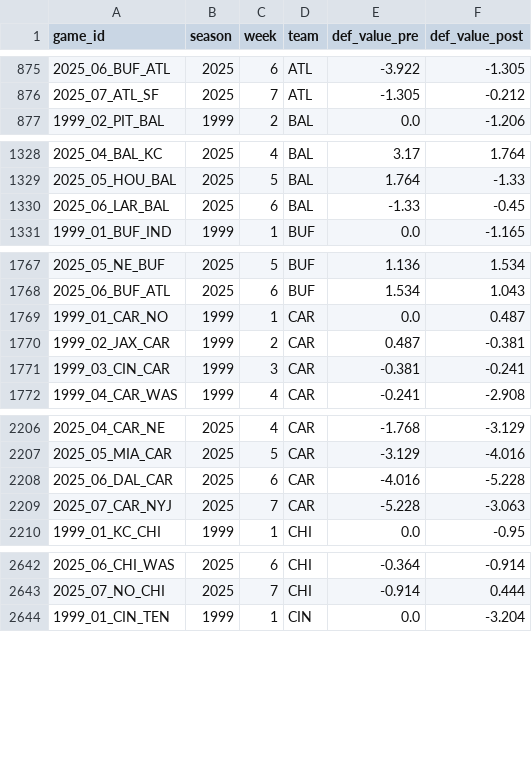
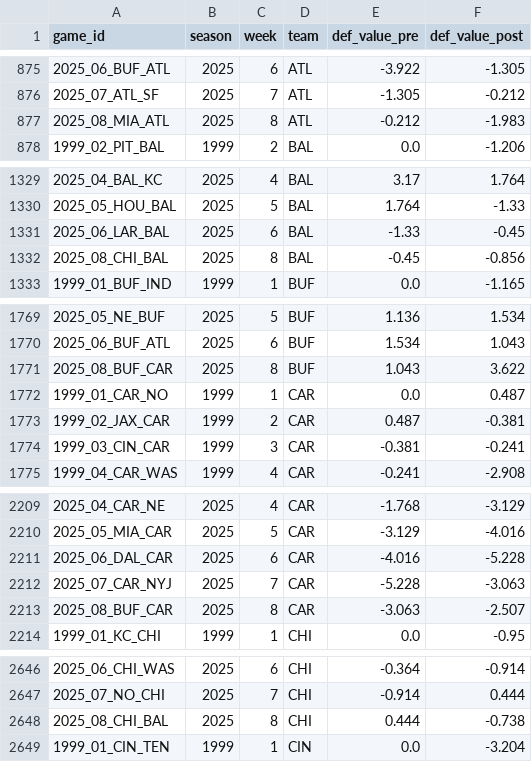
Before and after one commit to greerreNFL/nfeloqb, a CSV file: Other Data/defensive_adjustments.csv, drawn as a sheet; only a part is shown, gaps mark what is left out; the diff covers the shown part only; the diff names each change by its address in the sheet, - before the commit and + after, or states it on an @@ line.

```diff
--- a/Other Data/defensive_adjustments.csv
+++ b/Other Data/defensive_adjustments.csv
+row 877: 2025_08_MIA_ATL | 2025 | 8 | ATL | -0.212 | -1.983
+row 1332: 2025_08_CHI_BAL | 2025 | 8 | BAL | -0.45 | -0.856
+row 1771: 2025_08_BUF_CAR | 2025 | 8 | BUF | 1.043 | 3.622
+row 2213: 2025_08_BUF_CAR | 2025 | 8 | CAR | -3.063 | -2.507
+row 2648: 2025_08_CHI_BAL | 2025 | 8 | CHI | 0.444 | -0.738
```
Also changed, not shown: 19 added rows elsewhere in this file, Other Data/meta_data.csv, 2 other files.
